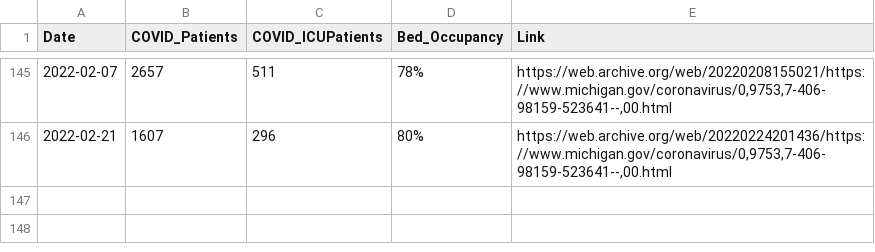
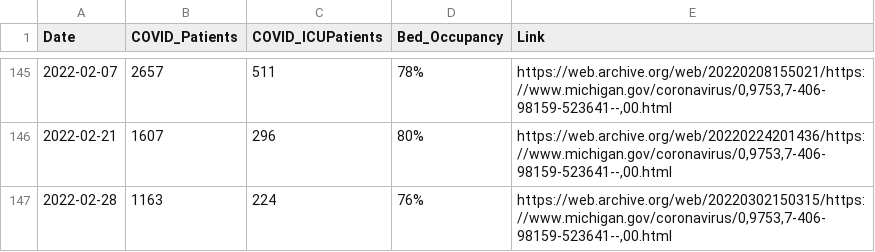
Before and after one commit to dmorl/MichiganHospitalData, a CSV file: MichiganOverview_HospitalTracking_PatientCensus.csv, drawn as a sheet; only a part is shown, gaps mark what is left out.

Commit message:
Data update
Updating data from 2022-02-28 and 2022-02-25

```diff
--- a/MichiganOverview_HospitalTracking_PatientCensus.csv
+++ b/MichiganOverview_HospitalTracking_PatientCensus.csv
@@ -146 +146,2 @@
 2022-02-21,1607,296,80%,"https://web.archive.org/web/20220224201436/https://www.michigan.gov/coronavirus/0,9753,7-406-98159-523641--,00.html",
+2022-02-28,1163,224,76%,"https://web.archive.org/web/20220302150315/https://www.michigan.gov/coronavirus/0,9753,7-406-98159-523641--,00.html",
```
Also changed, not shown: 2 other files.
